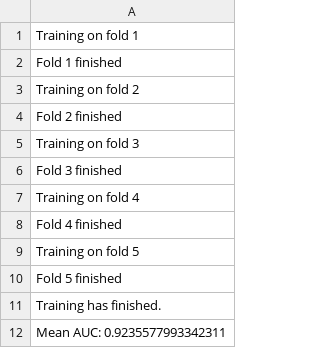
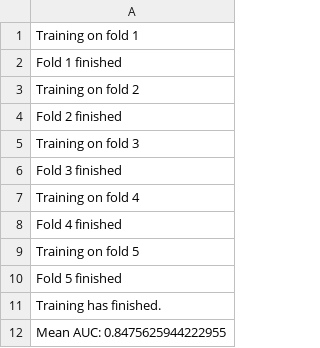
Before and after one commit to yota-p/02-ieee-fraud-detection, a TSV file: log/train/0001.tsv, drawn as a sheet.

```diff
--- a/log/train/0001.tsv
+++ b/log/train/0001.tsv
@@ -11,2 +11,2 @@ Fold 5 finished
 Training has finished.
-Mean AUC: 0.9235577993342311
+Mean AUC: 0.8475625944222955
```
Also changed, not shown: 9 other files.
